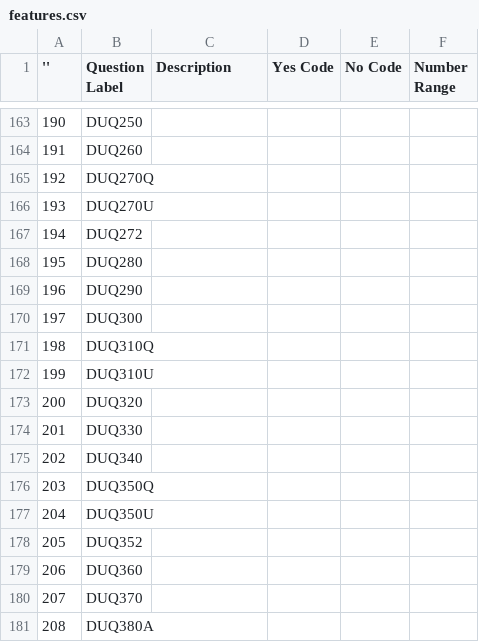
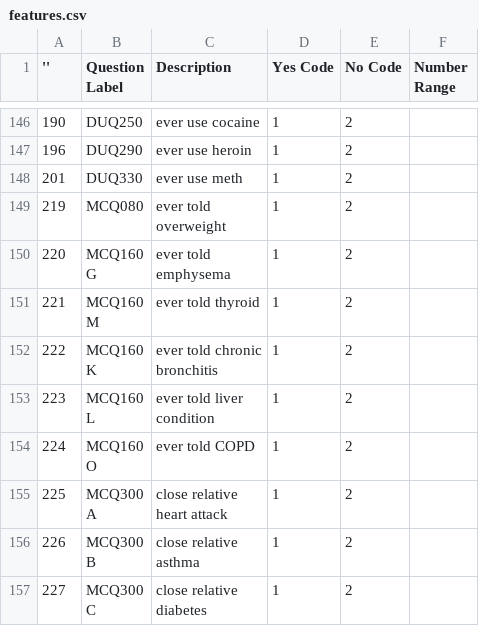
Before and after one commit to jlroland/heart-health, a CSV file: features.csv, drawn as a sheet; only a part is shown, gaps mark what is left out; the shorter side is filled out with more unchanged rows; the diff covers the shown part only.

```diff
--- a/features.csv
+++ b/features.csv
@@ -163,19 +146,3 @@
-190,DUQ250
-191,DUQ260
-192,DUQ270Q
-193,DUQ270U
-194,DUQ272
-195,DUQ280
-196,DUQ290
-197,DUQ300
-198,DUQ310Q
-199,DUQ310U
-200,DUQ320
-201,DUQ330
-202,DUQ340
-203,DUQ350Q
-204,DUQ350U
-205,DUQ352
-206,DUQ360
-207,DUQ370
-208,DUQ380A
+190,DUQ250,ever use cocaine,1,2
+196,DUQ290,ever use heroin,1,2
+201,DUQ330,ever use meth,1,2
```
Also changed, not shown: 27 removed rows and 13 edited cells elsewhere in this file, 1 other file.
